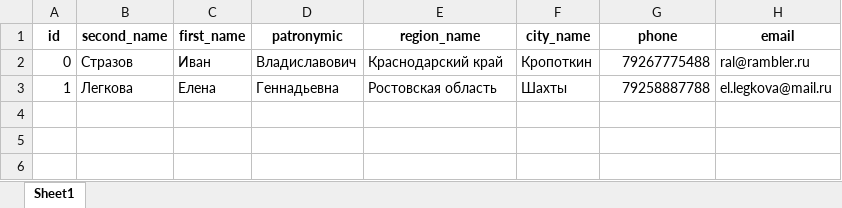
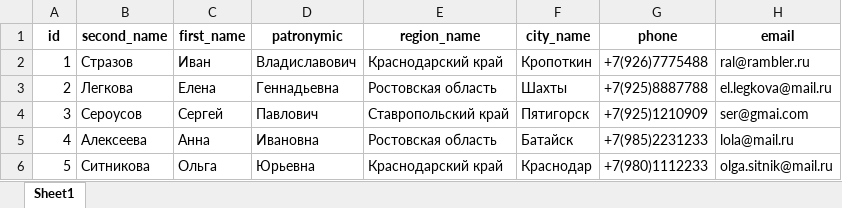
Before and after one commit to rume73/mgnt_test, an Excel workbook: data/users_export.xlsx, sheet Sheet1, drawn as a sheet; values as stored, in another font and other column widths than the file's, no borders; the diff names each change by its address in the sheet, - before the commit and + after, or states it on an @@ line.

```diff
--- a/data/users_export.xlsx (sheet Sheet1)
+++ b/data/users_export.xlsx (sheet Sheet1)
-A2 (id): 0
+A2 (id): 1
-G2 (phone): 79267775488
+G2 (phone): +7(926)7775488
-A3 (id): 1
+A3 (id): 2
-G3 (phone): 79258887788
+G3 (phone): +7(925)8887788
+row 4: 3 | Сероусов | Сергей | Павлович | Ставропольский край | Пятигорск | +7(925)1210909 | ser@gmai.com
+row 5: 4 | Алексеева | Анна | Ивановна | Ростовская область | Батайск | +7(985)2231233 | lola@mail.ru
+row 6: 5 | Ситникова | Ольга | Юрьевна | Краснодарский край | Краснодар | +7(980)1112233 | olga.sitnik@mail.ru
```
Also changed, not shown: data/users.xlsx, 6 other files.
